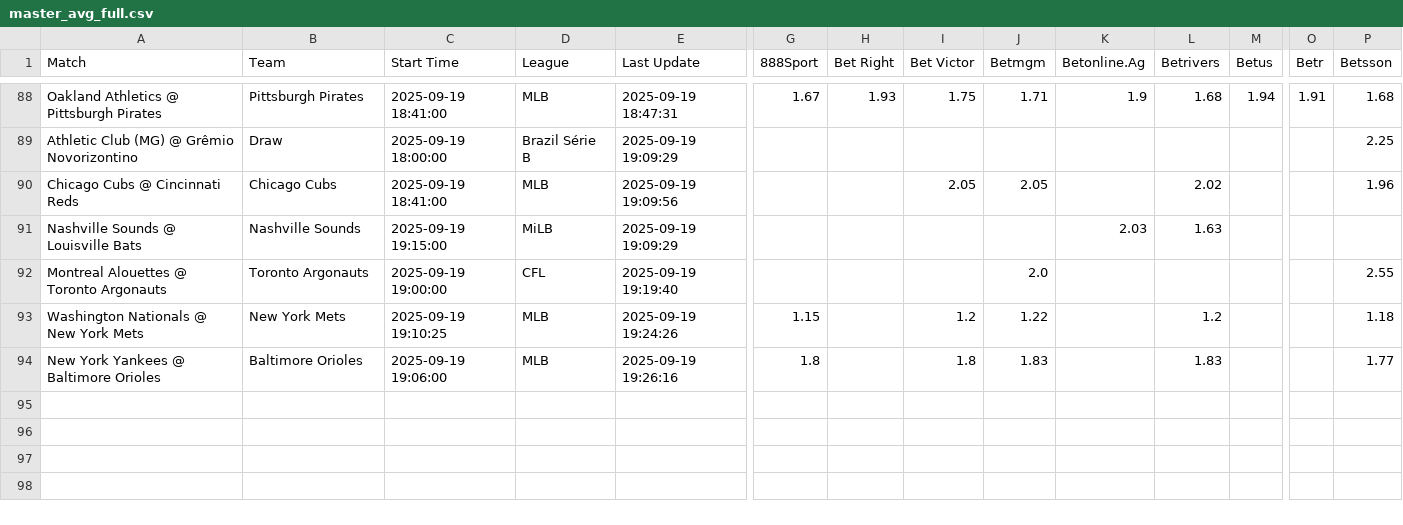
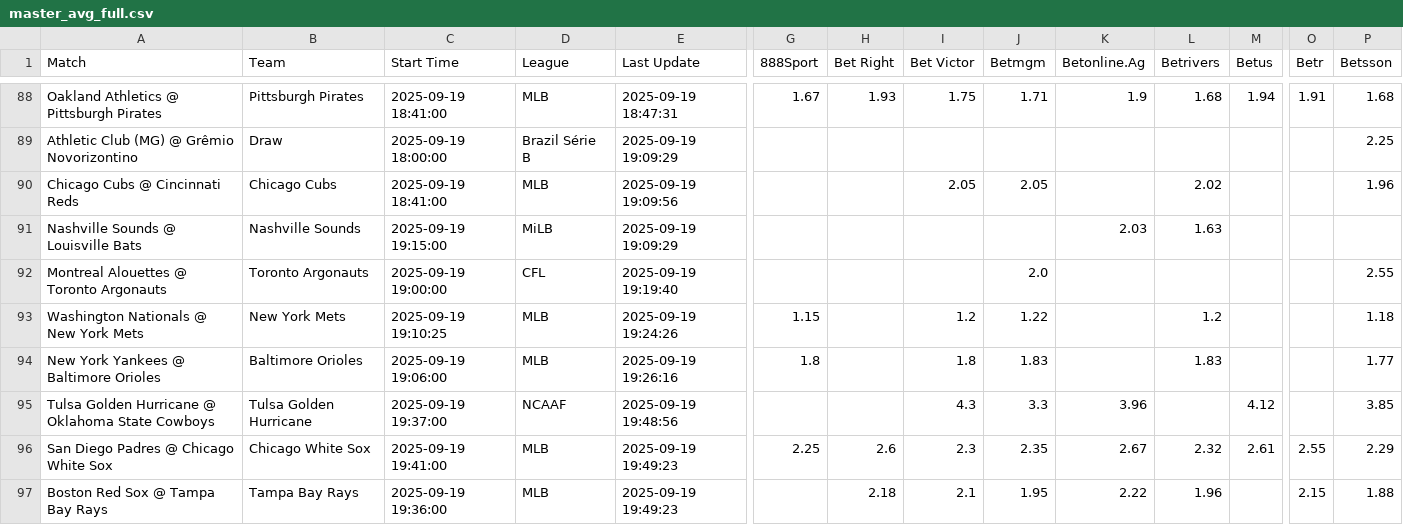
Before and after one commit to aqsmith02/paper-betting-tracker, a CSV file: data/master_avg_full.csv, drawn as a sheet; only a part is shown, gaps mark what is left out; rows hold the shown columns only; the diff names each change by its address in the sheet, - before the commit and + after, or states it on an @@ line.

```diff
--- a/data/master_avg_full.csv
+++ b/data/master_avg_full.csv
+row 95: Tulsa Golden Hurricane @ Oklahoma State Cowboys | Tulsa Golden Hurricane | 2025-09-19 19:37:00 | NCAAF | 2025-09-19 19:48:56 |  |  | 4.3 | 3.3 | 3.96 |  | 4.12 |  | 3.85
+row 96: San Diego Padres @ Chicago White Sox | Chicago White Sox | 2025-09-19 19:41:00 | MLB | 2025-09-19 19:49:23 | 2.25 | 2.6 | 2.3 | 2.35 | 2.67 | 2.32 | 2.61 | 2.55 | 2.29
+row 97: Boston Red Sox @ Tampa Bay Rays | Tampa Bay Rays | 2025-09-19 19:36:00 | MLB | 2025-09-19 19:49:23 |  | 2.18 | 2.1 | 1.95 | 2.22 | 1.96 |  | 2.15 | 1.88
```
Also changed, not shown: data/master_avg_bets.csv, data/master_mod_zscore_full.csv, 5 other files.
